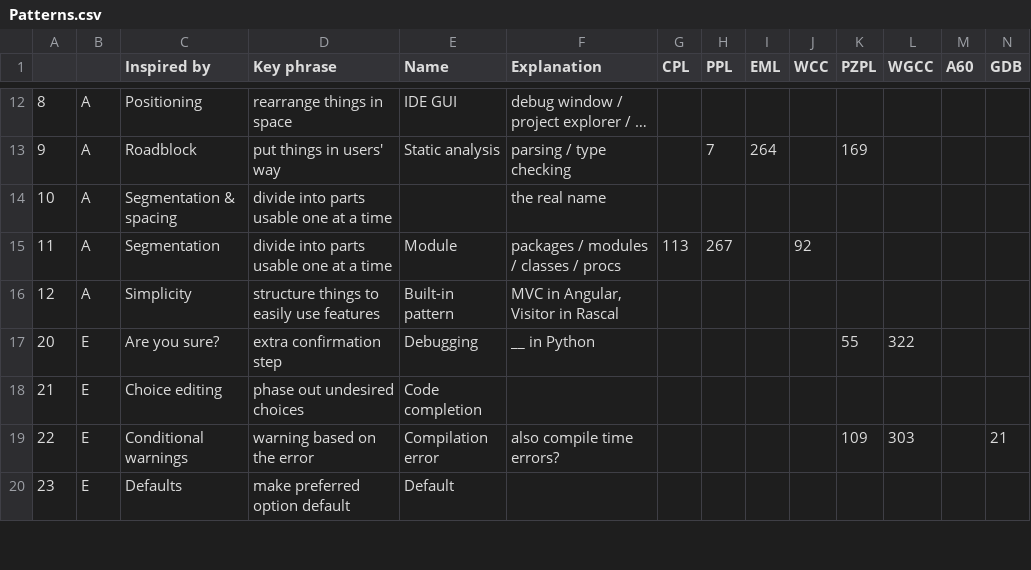
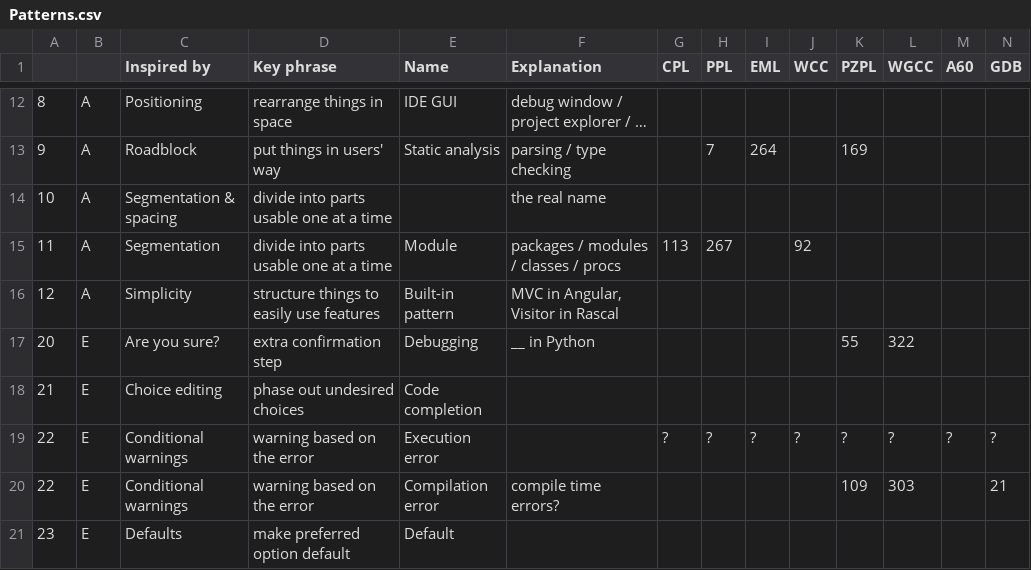
Before and after one commit to slebok/slebok.github.io, a CSV file: dyol/Patterns.csv, drawn as a sheet; only a part is shown, gaps mark what is left out; addresses are those after the commit; rows hold the shown columns only; the diff covers the shown part only; the diff names each change by its address in the sheet, - before the commit and + after, or states it on an @@ line.

```diff
--- a/dyol/Patterns.csv
+++ b/dyol/Patterns.csv
+row 19: 22 | E | Conditional warnings | warning based on the error | Execution error |  | ? | ? | ? | ? | ? | ? | ? | ?
-F20 (Explanation): also compile time errors?
+F20 (Explanation): compile time errors?
```
Also changed, not shown: 1 added row and 94 edited cells elsewhere in this file, 3 other files.
